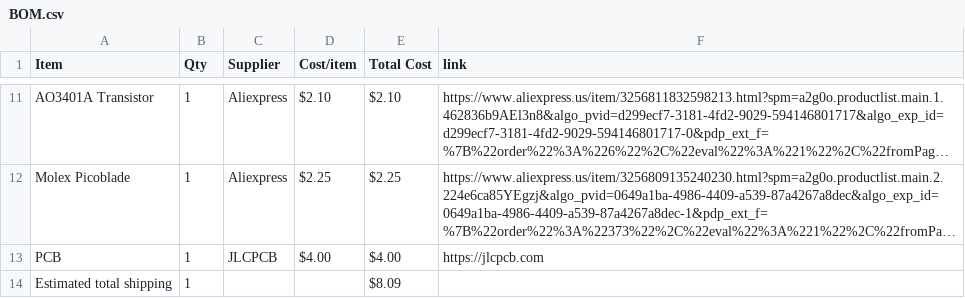
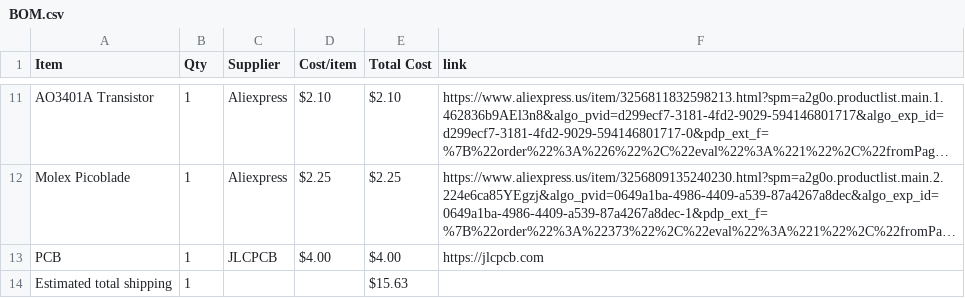
Before and after one commit to jc2216/TFTTetris, a CSV file: BOM.csv, drawn as a sheet; only a part is shown, gaps mark what is left out; long unchanged cells end in …; the diff names each change by its address in the sheet, - before the commit and + after, or states it on an @@ line.

Commit message:
Sync Tetris from Half Life

```diff
--- a/BOM.csv
+++ b/BOM.csv
-E14 (Total Cost): $8.09
+E14 (Total Cost): $15.63
```
